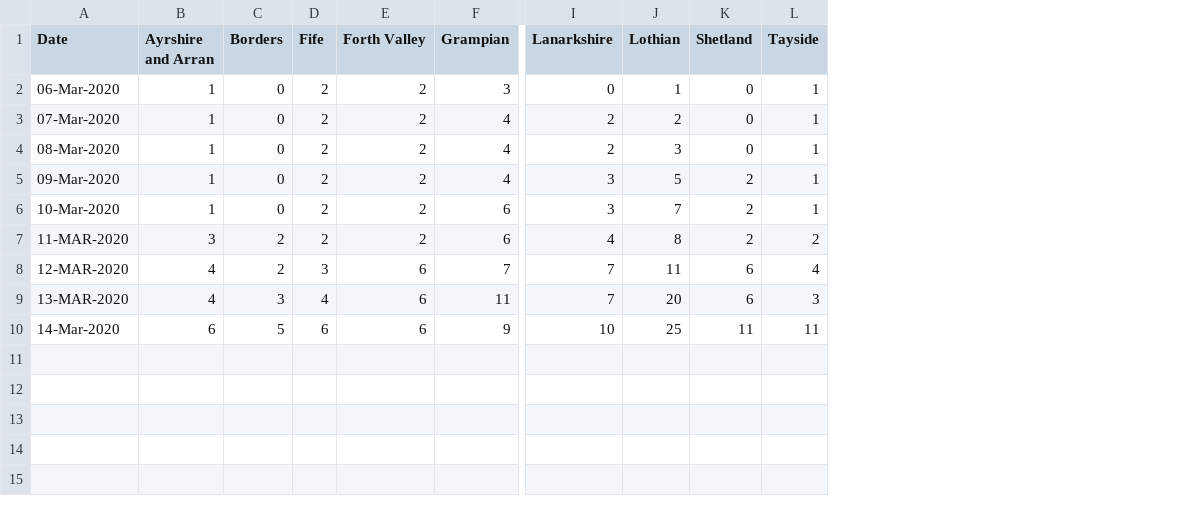
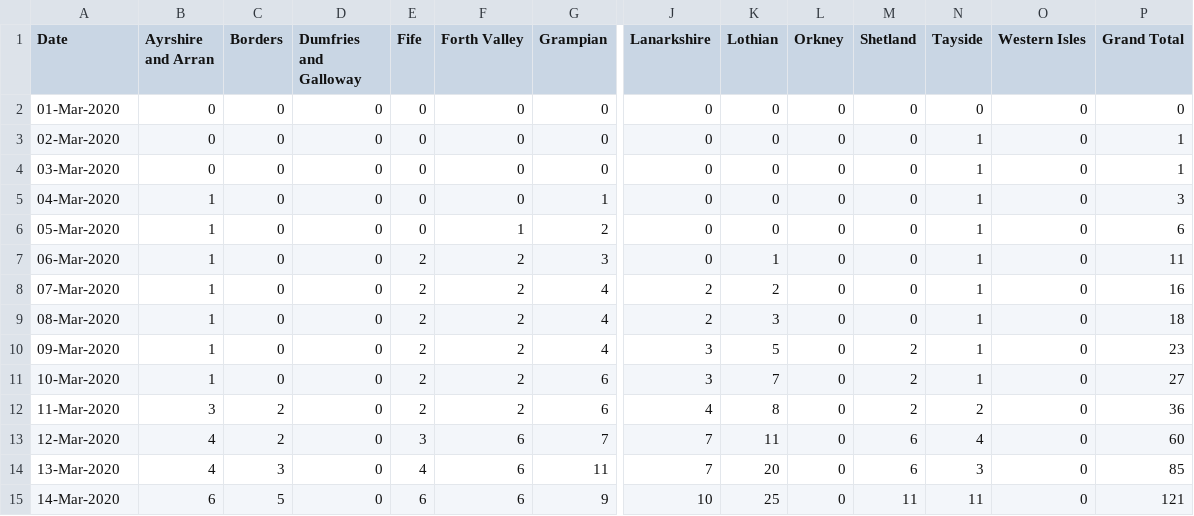
Before and after one commit to watty62/Scot_covid19, a CSV file: regional_cases.csv, drawn as a sheet; only a part is shown, gaps mark what is left out; addresses are those after the commit; rows hold the shown columns only; the diff names each change by its address in the sheet, - before the commit and + after, or states it on an @@ line.

```diff
--- a/regional_cases.csv
+++ b/regional_cases.csv
+column D (Dumfries and Galloway), rows 7-15: all 0
+column L (Orkney), rows 7-15: all 0
+column O (Western Isles), rows 7-15: all 0
+column P (Grand Total), rows 7-15: 11 | 16 | 18 | 23 | 27 | 36 | 60 | 85 | 121
+row 2: 01-Mar-2020 | 0 | 0 | 0 | 0 | 0 | 0 | 0 | 0 | 0 | 0 | 0 | 0 | 0
+row 3: 02-Mar-2020 | 0 | 0 | 0 | 0 | 0 | 0 | 0 | 0 | 0 | 0 | 1 | 0 | 1
+row 4: 03-Mar-2020 | 0 | 0 | 0 | 0 | 0 | 0 | 0 | 0 | 0 | 0 | 1 | 0 | 1
+row 5: 04-Mar-2020 | 1 | 0 | 0 | 0 | 0 | 1 | 0 | 0 | 0 | 0 | 1 | 0 | 3
+row 6: 05-Mar-2020 | 1 | 0 | 0 | 0 | 1 | 2 | 0 | 0 | 0 | 0 | 1 | 0 | 6
-A12 (Date): 11-MAR-2020
+A12 (Date): 11-Mar-2020
-A13 (Date): 12-MAR-2020
+A13 (Date): 12-Mar-2020
-A14 (Date): 13-MAR-2020
+A14 (Date): 13-Mar-2020
```
Also changed, not shown: scot_tests.csv, 1 other file.
